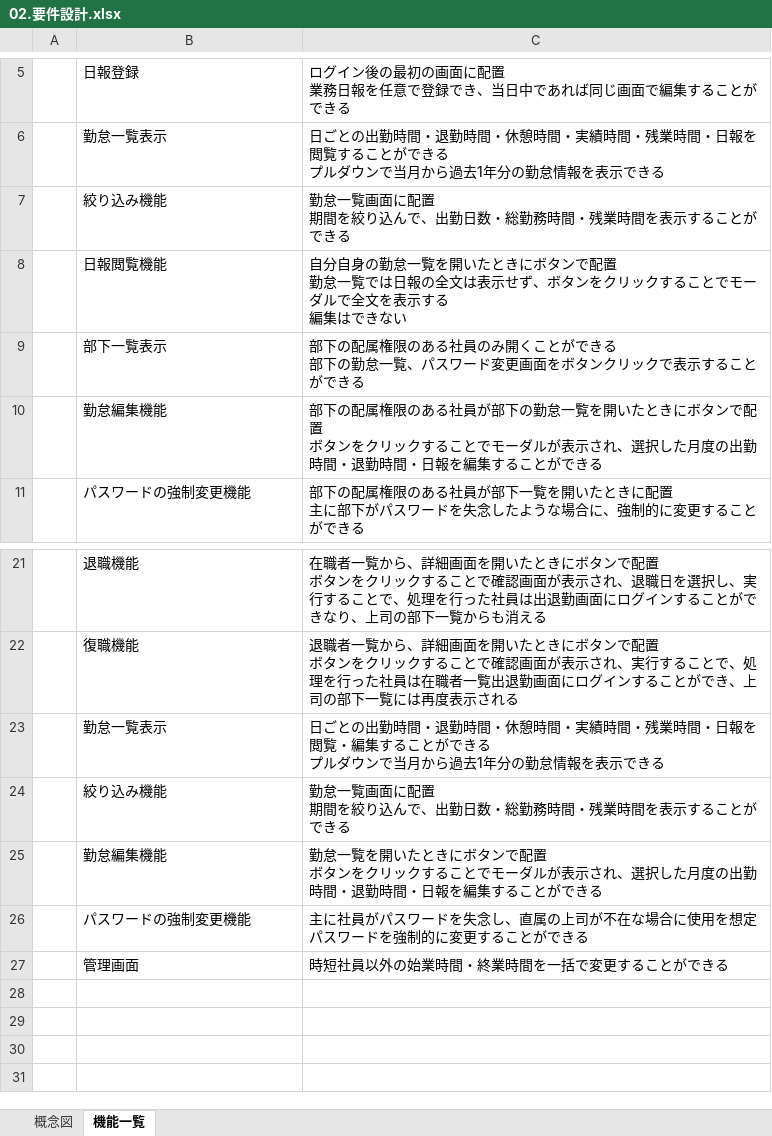
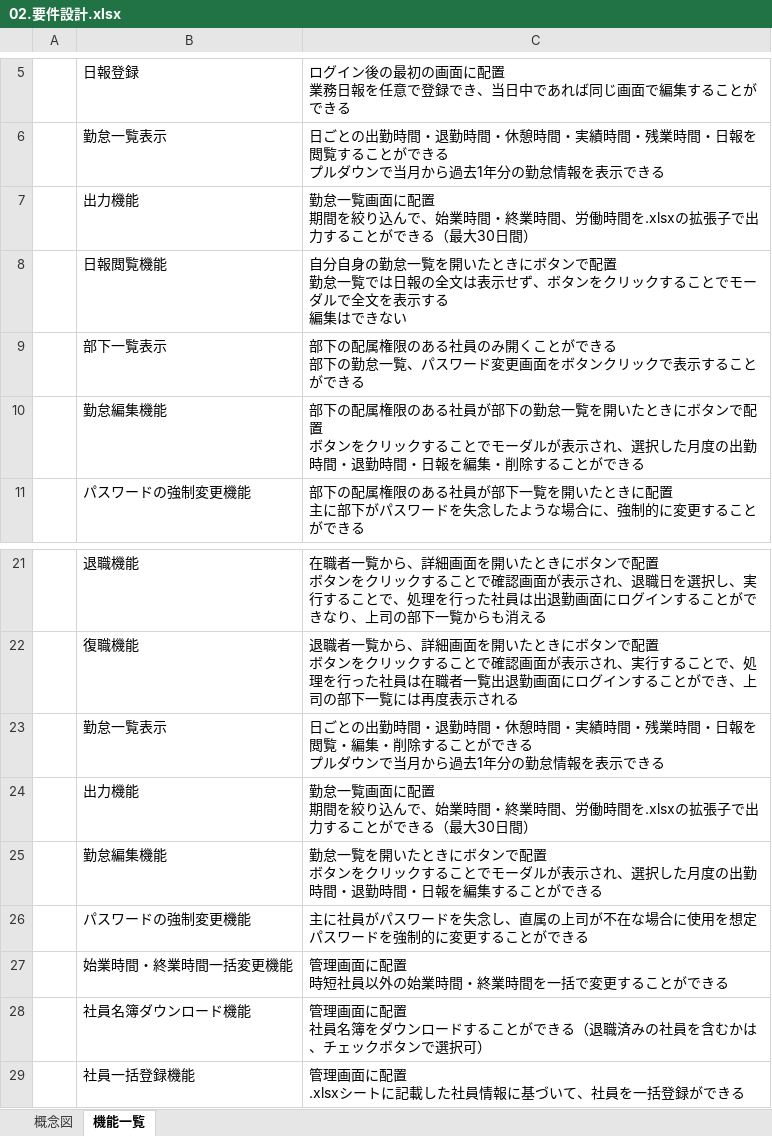
Before and after one commit to yokoyamaryu1218/AttendanceManagement, an Excel workbook: old_doc/02.要件設計.xlsx, sheet 機能一覧, drawn as a sheet; only a part is shown, gaps mark what is left out; values as stored, in another font and other column widths than the file's, no borders; removed rows and columns are numbered as before the commit, all else as after; ↵ is a line break in a cell; the diff names each change by its address in the sheet, - before the commit and + after, or states it on an @@ line.

```diff
--- a/old_doc/02.要件設計.xlsx (sheet 機能一覧)
+++ b/old_doc/02.要件設計.xlsx (sheet 機能一覧)
-row 7:  | 絞り込み機能 | 勤怠一覧画面に配置 ↵ 期間を絞り込んで、出勤日数・総勤務時間・残業時間を表示することができる
+row 7:  | 出力機能 | 勤怠一覧画面に配置 ↵ 期間を絞り込んで、始業時間・終業時間、労働時間を.xlsxの拡張子で出力することができる（最大30日間）
-C10: …報を編集すること…
+C10: …報を編集・削除すること…
-C23: …覧・編集すること…
+C23: …覧・編集・削除すること…
-row 24:  | 絞り込み機能 | 勤怠一覧画面に配置 ↵ 期間を絞り込んで、出勤日数・総勤務時間・残業時間を表示することができる
+row 24:  | 出力機能 | 勤怠一覧画面に配置 ↵ 期間を絞り込んで、始業時間・終業時間、労働時間を.xlsxの拡張子で出力することができる（最大30日間）
-row 27:  | 管理画面 | 時短社員以外の始業時間・終業時間を一括で変更することができる
+row 27:  | 始業時間・終業時間一括変更機能 | 管理画面に配置 ↵ 時短社員以外の始業時間・終業時間を一括で変更することができる
+row 28:  | 社員名簿ダウンロード機能 | 管理画面に配置 ↵ 社員名簿をダウンロードすることができる（退職済みの社員を含むかは、チェックボタンで選択可）
+row 29:  | 社員一括登録機能 | 管理画面に配置 ↵ .xlsxシートに記載した社員情報に基づいて、社員を一括登録ができる
```
Also changed, not shown: charts or pictures, old_doc/04.画面詳細.xlsx, old_doc/05.テーブル定義書.xlsx, 7 other files.
